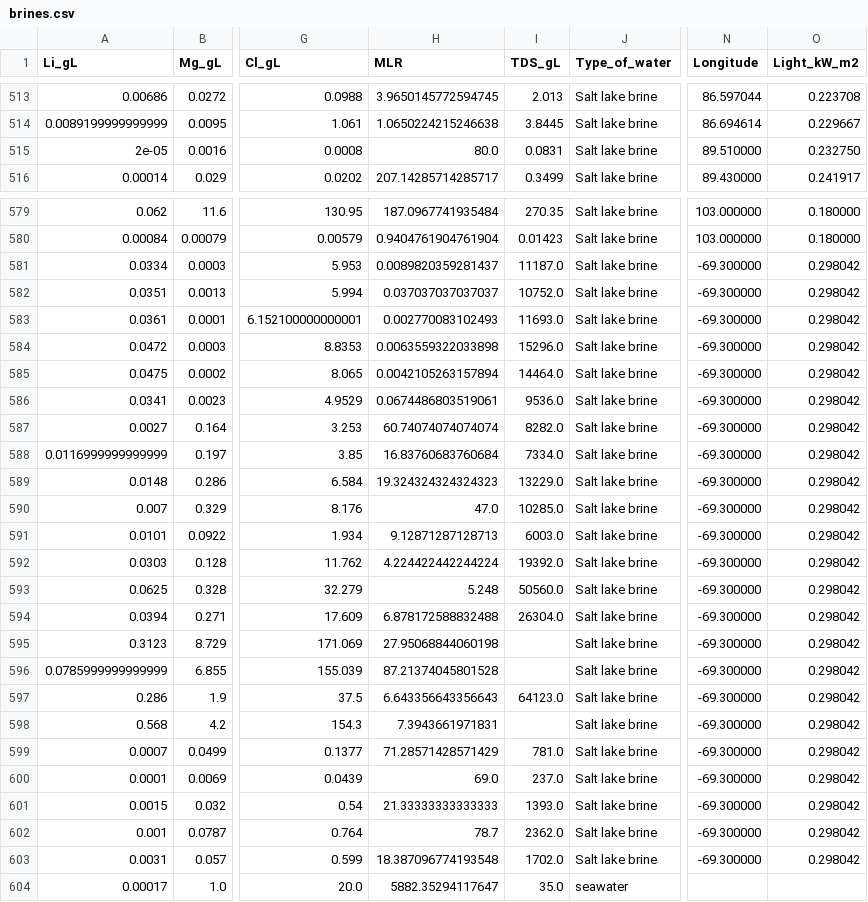
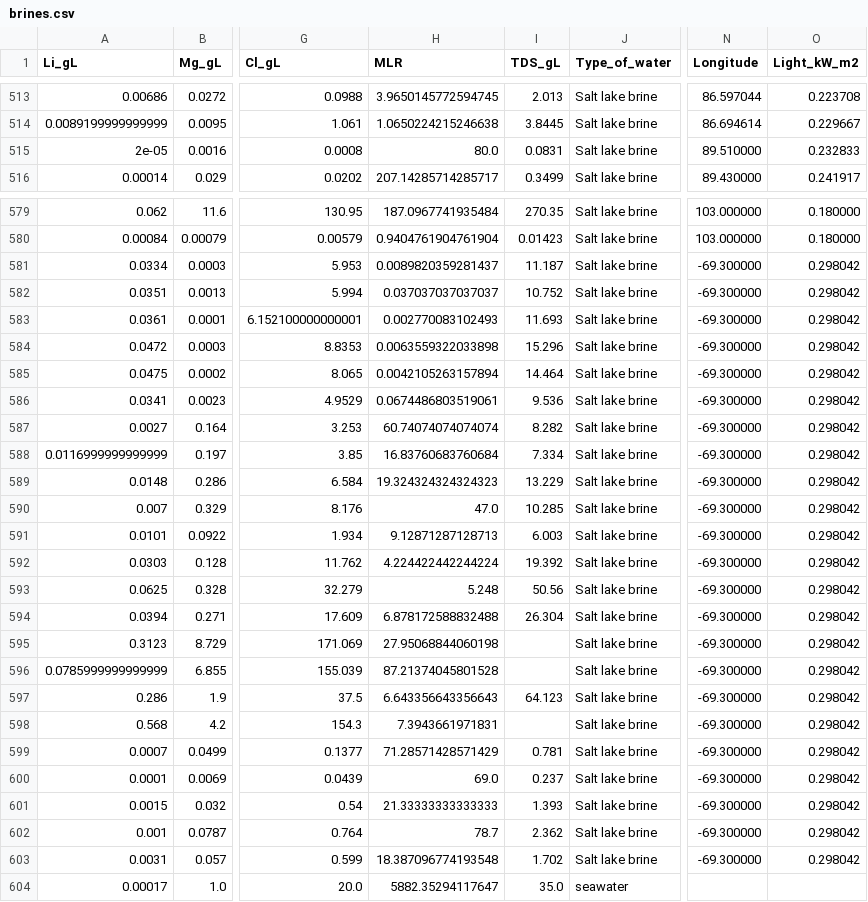
Before and after one commit to JiahaoZhang-Public/GlobalBrine-LithiumModel, a CSV file: data/processed/brines.csv, drawn as a sheet; only a part is shown, gaps mark what is left out; the diff covers the shown part only; the diff names each change by its address in the sheet, - before the commit and + after, or states it on an @@ line.

```diff
--- a/data/processed/brines.csv
+++ b/data/processed/brines.csv
-O515 (Light_kW_m2): 0.232750
+O515 (Light_kW_m2): 0.232833
-I581 (TDS_gL): 11187.0
+I581 (TDS_gL): 11.187
-I582 (TDS_gL): 10752.0
+I582 (TDS_gL): 10.752
-I583 (TDS_gL): 11693.0
+I583 (TDS_gL): 11.693
-I584 (TDS_gL): 15296.0
+I584 (TDS_gL): 15.296
-I585 (TDS_gL): 14464.0
+I585 (TDS_gL): 14.464
-I586 (TDS_gL): 9536.0
+I586 (TDS_gL): 9.536
-I587 (TDS_gL): 8282.0
+I587 (TDS_gL): 8.282
-I588 (TDS_gL): 7334.0
+I588 (TDS_gL): 7.334
-I589 (TDS_gL): 13229.0
+I589 (TDS_gL): 13.229
-I590 (TDS_gL): 10285.0
+I590 (TDS_gL): 10.285
-I591 (TDS_gL): 6003.0
+I591 (TDS_gL): 6.003
-I592 (TDS_gL): 19392.0
+I592 (TDS_gL): 19.392
-I593 (TDS_gL): 50560.0
+I593 (TDS_gL): 50.56
-I594 (TDS_gL): 26304.0
+I594 (TDS_gL): 26.304
-I597 (TDS_gL): 64123.0
+I597 (TDS_gL): 64.123
-I599 (TDS_gL): 781.0
+I599 (TDS_gL): 0.781
-I600 (TDS_gL): 237.0
+I600 (TDS_gL): 0.237
-I601 (TDS_gL): 1393.0
+I601 (TDS_gL): 1.393
-I602 (TDS_gL): 2362.0
+I602 (TDS_gL): 2.362
-I603 (TDS_gL): 1702.0
+I603 (TDS_gL): 1.702
```
Also changed, not shown: 36 edited cells elsewhere in this file, data/predictions/brines_imputed.csv, data/predictions/brines_with_predictions.csv, 29 other files.
